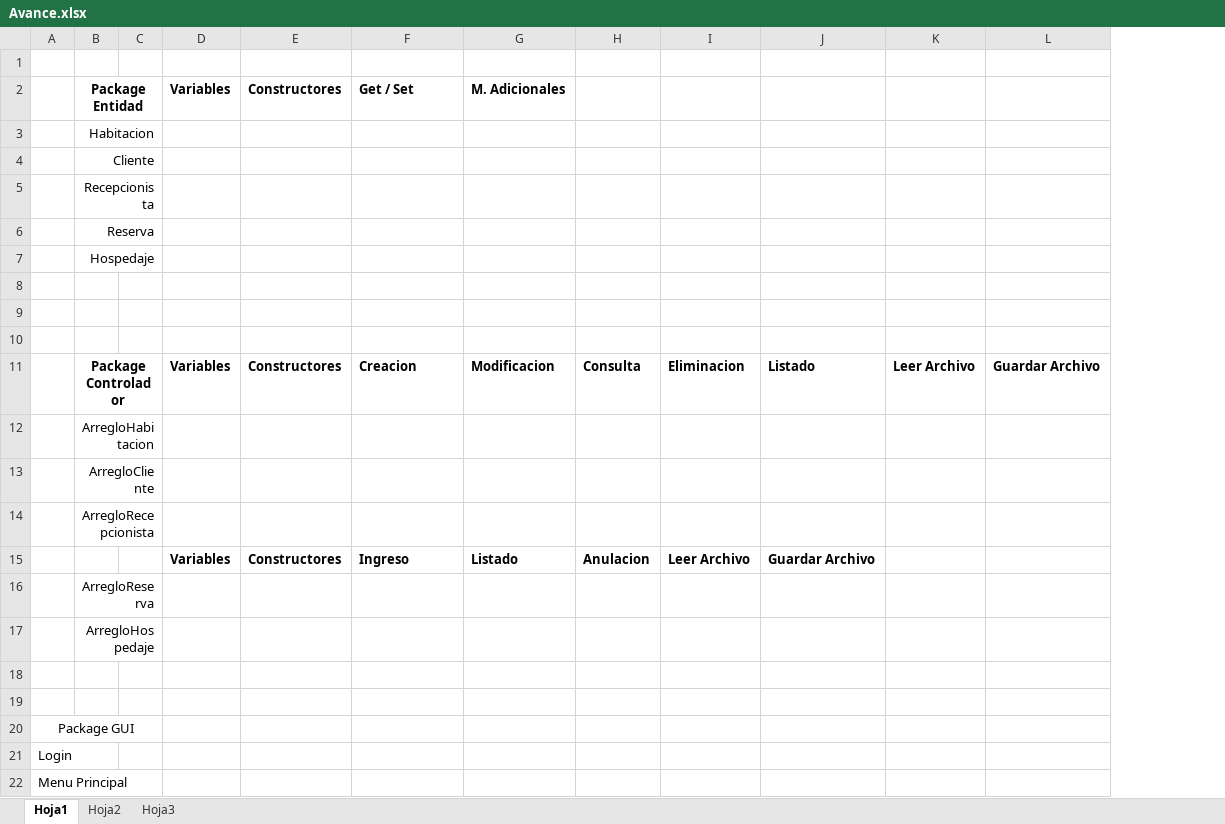
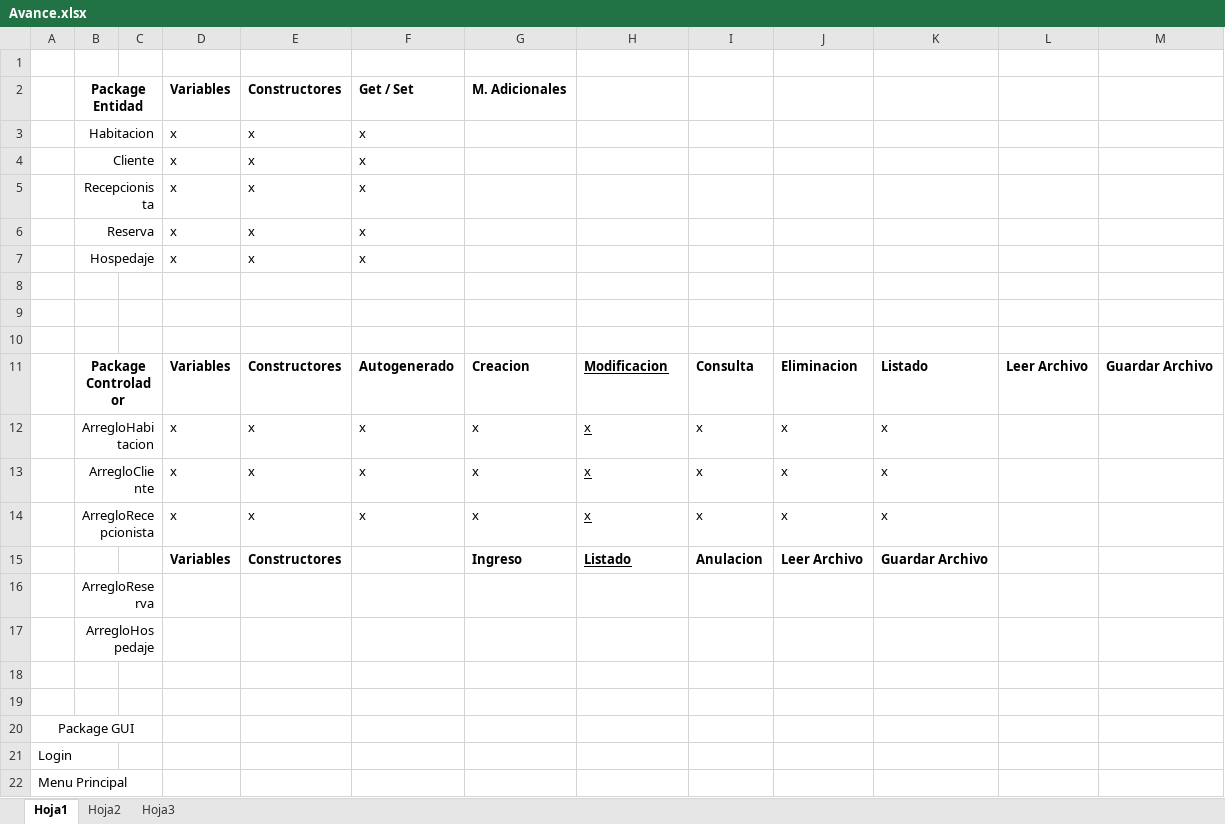
Before and after one commit to EduBarrenechea/SisGestionHotelera, an Excel workbook: Avance.xlsx, sheet Hoja1, drawn as a sheet; only a part is shown; values as stored, in another font and other column widths than the file's, no borders; removed rows and columns are numbered as before the commit, all else as after; the diff names each change by its address in the sheet, - before the commit and + after, or states it on an @@ line.

Commit message:
commit 3 ( cambio de variable en Hospedaje)

```diff
--- a/Avance.xlsx (sheet Hoja1)
+++ b/Avance.xlsx (sheet Hoja1)
+column F, row 2: Get / Set; row 11: Autogenerado
-G2: Get / Set
+G2: M. Adicionales
-H2: M. Adicionales
+H2: (empty)
-row 3:  | Habitacion
-row 4:  | Cliente
-row 5:  | Recepcionista
-row 6:  | Reserva
-row 7:  | Hospedaje
+row 3:  | Habitacion |  | x | x | x
+row 4:  | Cliente |  | x | x | x
+row 5:  | Recepcionista |  | x | x | x
+row 6:  | Reserva |  | x | x | x
+row 7:  | Hospedaje |  | x | x | x
-H11 underline: off
+H11 underline: on
-row 12:  | ArregloHabitacion
-row 13:  | ArregloCliente
-row 14:  | ArregloRecepcionista
+row 12:  | ArregloHabitacion |  | x | x | x | x | x | x | x | x
+row 13:  | ArregloCliente |  | x | x | x | x | x | x | x | x
+row 14:  | ArregloRecepcionista |  | x | x | x | x | x | x | x | x
-H15 underline: off
+H15 underline: on
```
Also changed, not shown: 1 other file.
